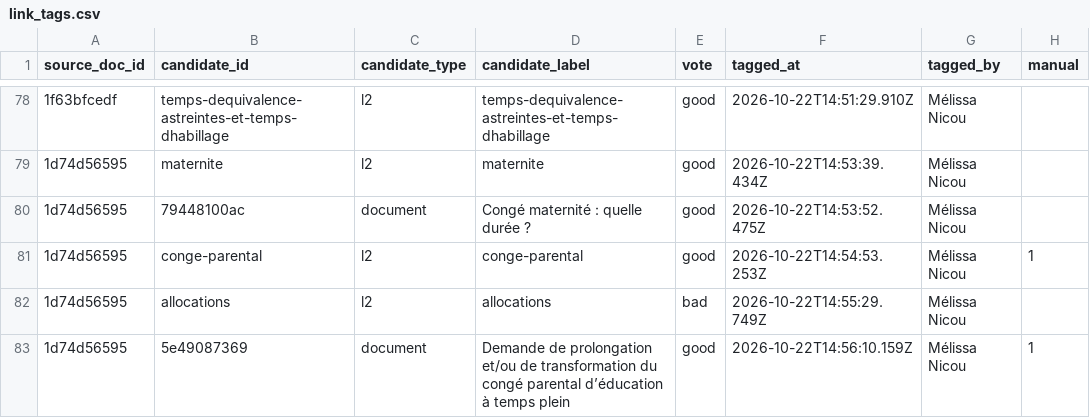
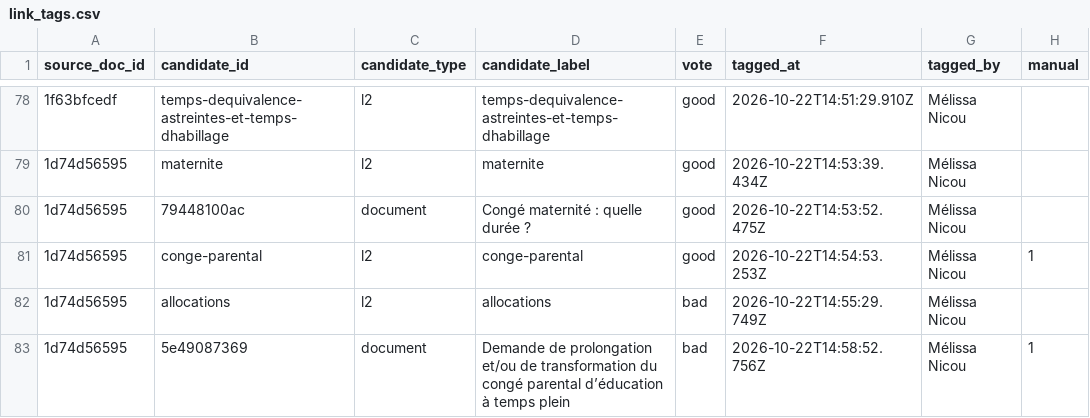
Before and after one commit to rmelisson/fiches-sp-links-tagging, a CSV file: votes/link_tags.csv, drawn as a sheet; only a part is shown, gaps mark what is left out; the diff names each change by its address in the sheet, - before the commit and + after, or states it on an @@ line.

Commit message:
votes: Mélissa Nicou (82)

```diff
--- a/votes/link_tags.csv
+++ b/votes/link_tags.csv
-E83 (vote): good
+E83 (vote): bad
-F83 (tagged_at): 2026-10-22T14:56:10.159Z
+F83 (tagged_at): 2026-10-22T14:58:52.756Z
```
